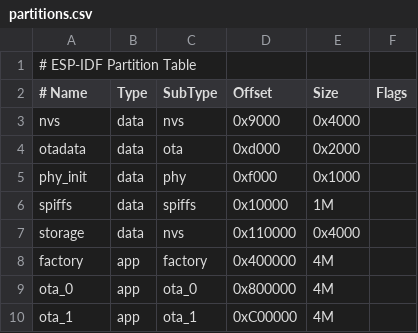
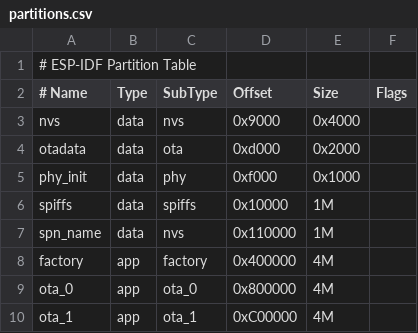
Before and after one commit to ta2tf/SIM800_ESP, a CSV file: partitions.csv, drawn as a sheet.

```diff
--- a/partitions.csv
+++ b/partitions.csv
@@ -6,3 +6,3 @@ phy_init,data,phy,     0xf000,0x1000,
 spiffs,data,spiffs,   0x10000,1M,
-storage,data,nvs,    0x110000,0x4000,
+spn_name,data,nvs,    0x110000,1M,
 factory,app,factory, 0x400000,4M,
```
Also changed, not shown: 14 other files.
